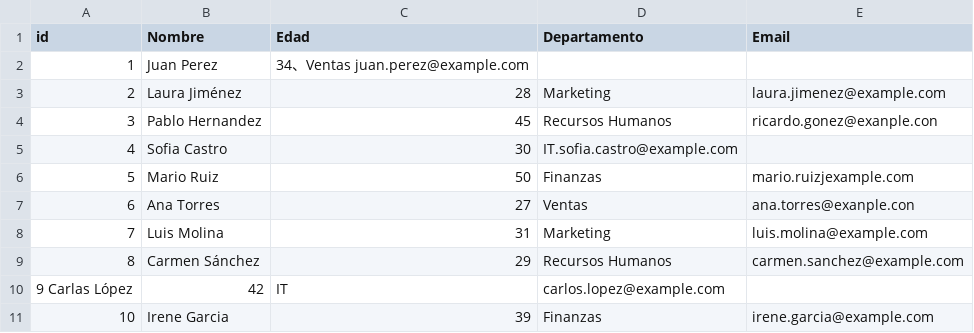
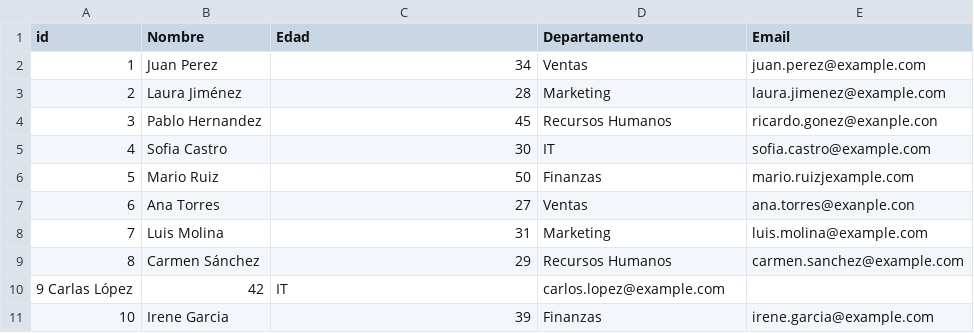
Before and after one commit to DMarzzucco/Convert_csv_to_json, a CSV file: demo.csv, drawn as a sheet.

```diff
--- a/demo.csv
+++ b/demo.csv
@@ -1,6 +1,6 @@
 id, Nombre, Edad, Departamento, Email
-1,Juan Perez,34、Ventas juan.perez@example.com
+1,Juan Perez,34, Ventas, juan.perez@example.com
 2,Laura Jiménez,28,Marketing,laura.jimenez@example.com
 3,Pablo Hernandez,45,Recursos Humanos,ricardo.gonez@exanple.con
-4, Sofia Castro,30,IT.sofia.castro@example.com
+4, Sofia Castro,30,IT,sofia.castro@example.com
 5,Mario Ruiz,50,Finanzas,mario.ruizjexample.com
```
Also changed, not shown: 7 other files.
